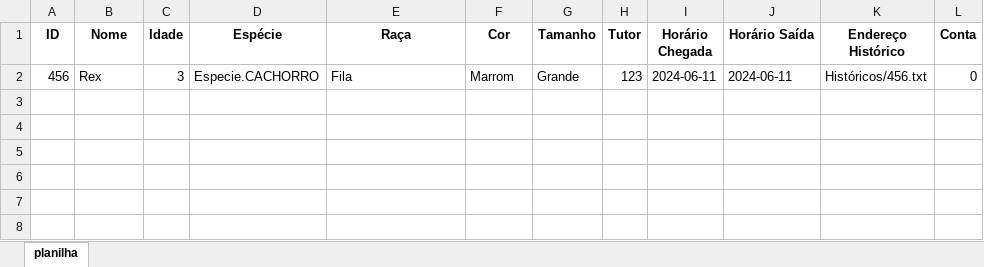
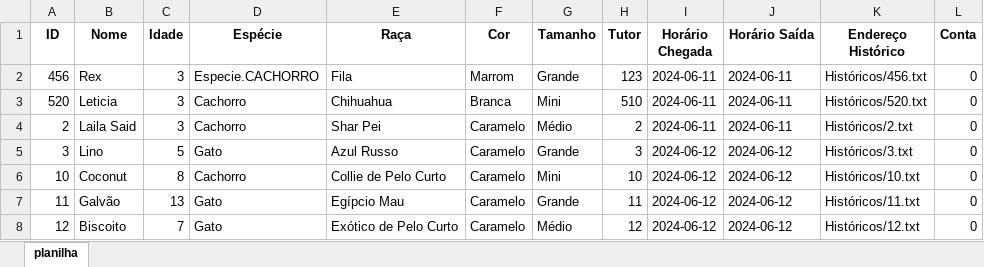
Before and after one commit to ludmilamsaid/petCare-system, an Excel workbook: Bancos/Planilhas/Animais.xlsx, sheet planilha, drawn as a sheet; values as stored, in another font and other column widths than the file's, no borders; the diff names each change by its address in the sheet, - before the commit and + after, or states it on an @@ line.

```diff
--- a/Bancos/Planilhas/Animais.xlsx (sheet planilha)
+++ b/Bancos/Planilhas/Animais.xlsx (sheet planilha)
+row 3: 520 | Leticia | 3 | Cachorro | Chihuahua | Branca | Mini | 510 | 2024-06-11 | 2024-06-11 | Históricos/520.txt | 0
+row 4: 2 | Laila Said | 3 | Cachorro | Shar Pei | Caramelo | Médio | 2 | 2024-06-11 | 2024-06-11 | Históricos/2.txt | 0
+row 5: 3 | Lino | 5 | Gato | Azul Russo | Caramelo | Grande | 3 | 2024-06-12 | 2024-06-12 | Históricos/3.txt | 0
+row 6: 10 | Coconut | 8 | Cachorro | Collie de Pelo Curto | Caramelo | Mini | 10 | 2024-06-12 | 2024-06-12 | Históricos/10.txt | 0
+row 7: 11 | Galvão | 13 | Gato | Egípcio Mau | Caramelo | Grande | 11 | 2024-06-12 | 2024-06-12 | Históricos/11.txt | 0
+row 8: 12 | Biscoito | 7 | Gato | Exótico de Pelo Curto | Caramelo | Médio | 12 | 2024-06-12 | 2024-06-12 | Históricos/12.txt | 0
```
Also changed, not shown: Bancos/Planilhas/Clientes.xlsx, 4 other files.
